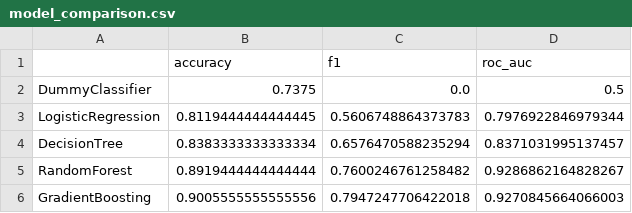
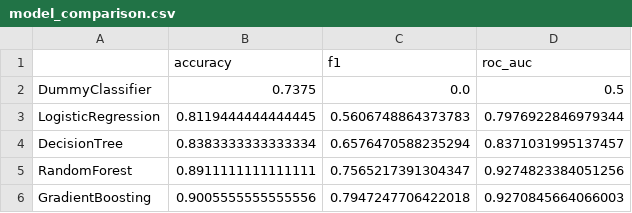
Before and after one commit to olyamyalina/Myalina_Olya_AI, a CSV file: homeworks/HW06/artifacts/model_comparison.csv, drawn as a sheet.

```diff
--- a/homeworks/HW06/artifacts/model_comparison.csv
+++ b/homeworks/HW06/artifacts/model_comparison.csv
@@ -4,3 +4,3 @@ LogisticRegression,0.8119444444444445,0.5606748864373783,0.7976922846979344
 DecisionTree,0.8383333333333334,0.6576470588235294,0.8371031995137457
-RandomForest,0.8919444444444444,0.7600246761258482,0.9286862164828267
+RandomForest,0.8911111111111111,0.7565217391304347,0.9274823384051256
 GradientBoosting,0.9005555555555556,0.7947247706422018,0.9270845664066003
```
Also changed, not shown: 8 other files.
